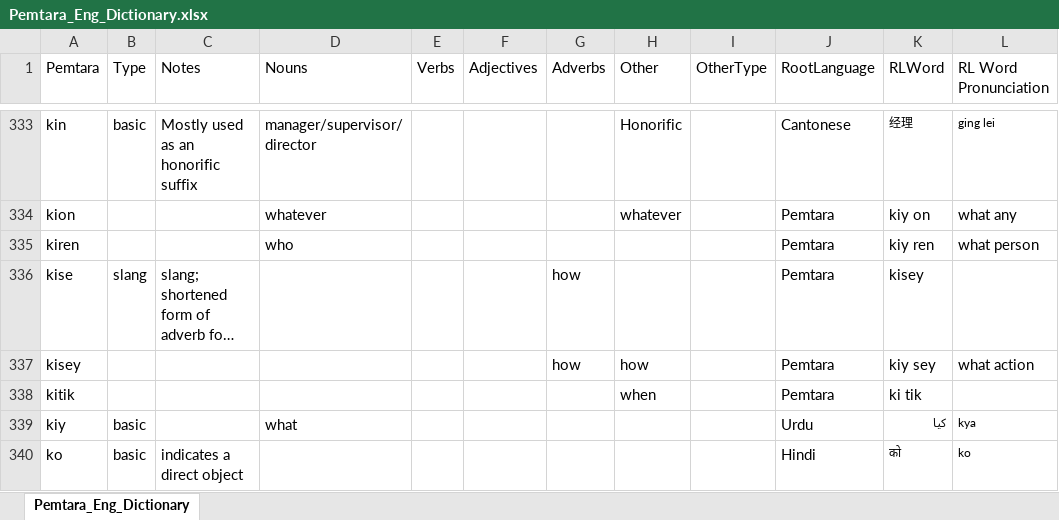
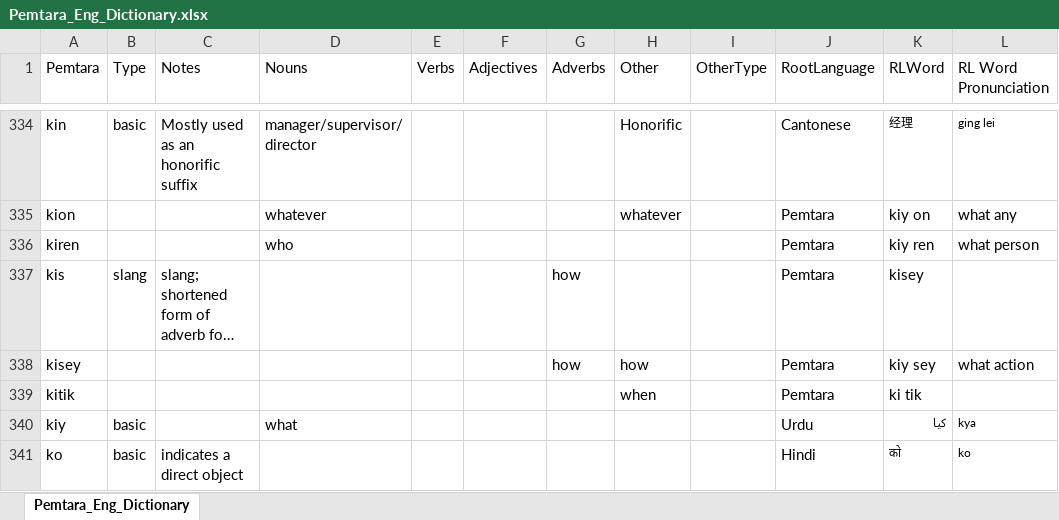
Before and after one commit to brushscape/Orostara-Dictionary, an Excel workbook: files/Pemtara_Eng_Dictionary.xlsx, sheet Pemtara_Eng_Dictionary, drawn as a sheet; only a part is shown, gaps mark what is left out; long unchanged cells end in …; values as stored, in another font and other column widths than the file's, no borders; table styles not drawn; addresses are those after the commit; the diff covers the shown part only; the diff names each change by its address in the sheet, - before the commit and + after, or states it on an @@ line.

```diff
--- a/files/Pemtara_Eng_Dictionary.xlsx (sheet Pemtara_Eng_Dictionary)
+++ b/files/Pemtara_Eng_Dictionary.xlsx (sheet Pemtara_Eng_Dictionary)
-A337 (Pemtara): kise
+A337 (Pemtara): kis
```
Also changed, not shown: 3 added rows, 1 removed row and 12 edited cells elsewhere in this sheet, 2 other files.
